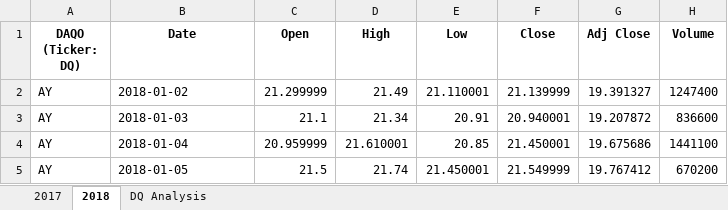
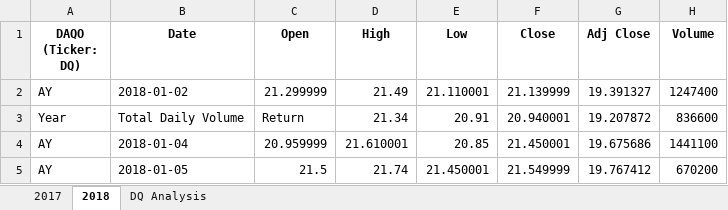
Before and after one commit to kejtkjet1/stock-analysis, an Excel workbook: green_stocks.xlsm, sheet 2018, drawn as a sheet; only a part is shown; values as stored, in another font and other column widths than the file's, no borders; the diff names each change by its address in the sheet, - before the commit and + after, or states it on an @@ line.

```diff
--- a/green_stocks.xlsm (sheet 2018)
+++ b/green_stocks.xlsm (sheet 2018)
-A3 (DAQO (Ticker: DQ)): AY
+A3 (DAQO (Ticker: DQ)): Year
-B3 (Date): 2018-01-03
+B3 (Date): Total Daily Volume
-C3 (Open): 21.1
+C3 (Open): Return
```
